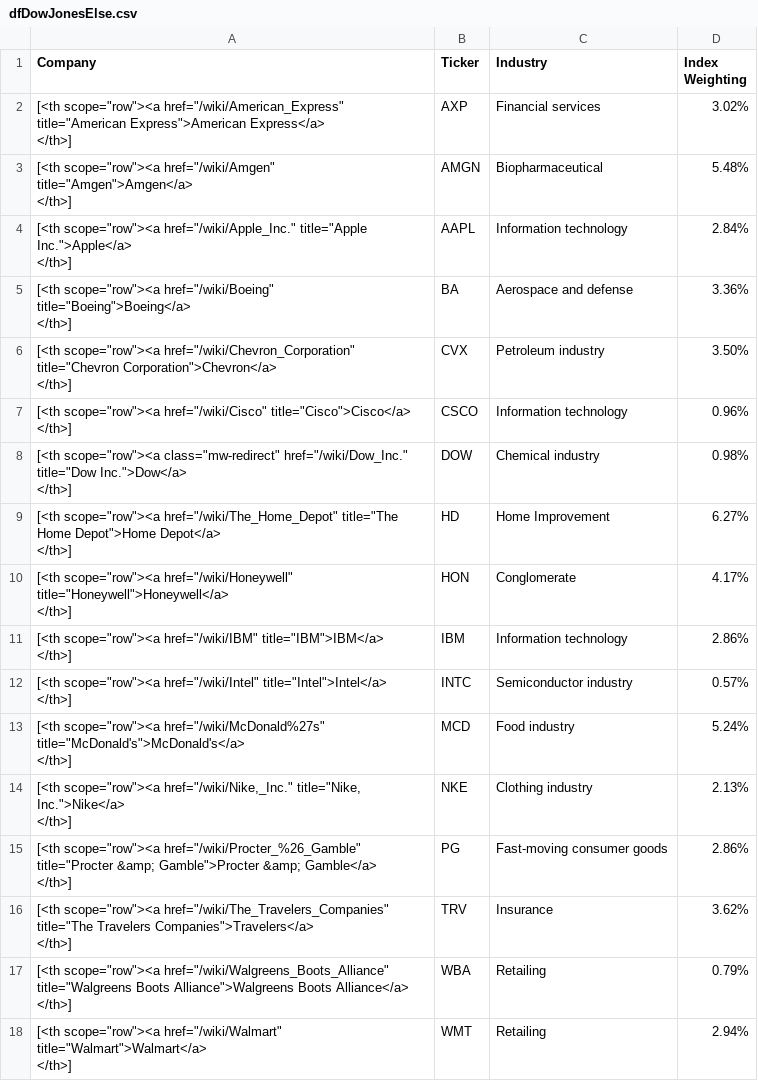
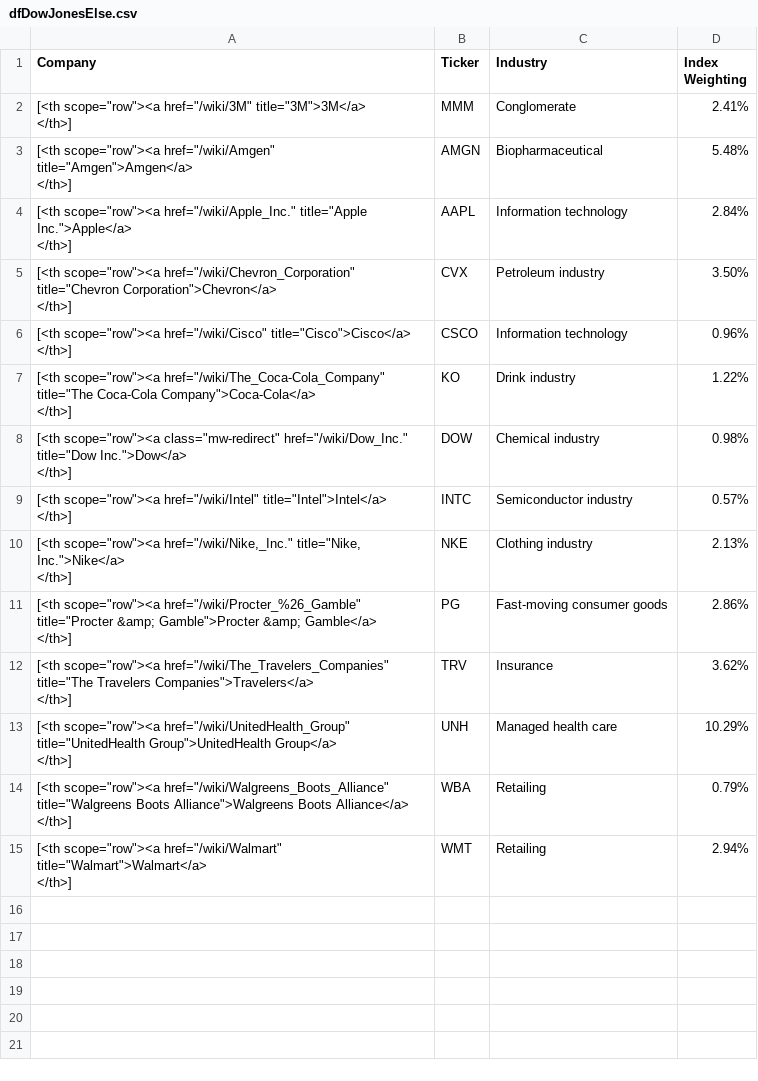
Before and after one commit to gssbusinessgithub/BuySellByStock, a CSV file: Output/dfDowJonesElse.csv, drawn as a sheet; removed rows and columns are numbered as before the commit, all else as after; ↵ is a line break in a cell; the diff names each change by its address in the sheet, - before the commit and + after, or states it on an @@ line.

```diff
--- a/Output/dfDowJonesElse.csv
+++ b/Output/dfDowJonesElse.csv
-row 2: [<th scope="row"><a href="/wiki/American_Express" title="American Express">American Express</a> ↵ </th>] | AXP | Financial services | 3.02%
+row 2: [<th scope="row"><a href="/wiki/3M" title="3M">3M</a> ↵ </th>] | MMM | Conglomerate | 2.41%
-row 5: [<th scope="row"><a href="/wiki/Boeing" title="Boeing">Boeing</a> ↵ </th>] | BA | Aerospace and defense | 3.36%
+row 7: [<th scope="row"><a href="/wiki/The_Coca-Cola_Company" title="The Coca-Cola Company">Coca-Cola</a> ↵ </th>] | KO | Drink industry | 1.22%
-row 9: [<th scope="row"><a href="/wiki/The_Home_Depot" title="The Home Depot">Home Depot</a> ↵ </th>] | HD | Home Improvement | 6.27%
-row 10: [<th scope="row"><a href="/wiki/Honeywell" title="Honeywell">Honeywell</a> ↵ </th>] | HON | Conglomerate | 4.17%
-row 11: [<th scope="row"><a href="/wiki/IBM" title="IBM">IBM</a> ↵ </th>] | IBM | Information technology | 2.86%
-row 13: [<th scope="row"><a href="/wiki/McDonald%27s" title="McDonald's">McDonald's</a> ↵ </th>] | MCD | Food industry | 5.24%
+row 13: [<th scope="row"><a href="/wiki/UnitedHealth_Group" title="UnitedHealth Group">UnitedHealth Group</a> ↵ </th>] | UNH | Managed health care | 10.29%
```
Also changed, not shown: Output/dfDowJonesSell.csv, Output/dfNasdaqSell.csv, 8 other files.
